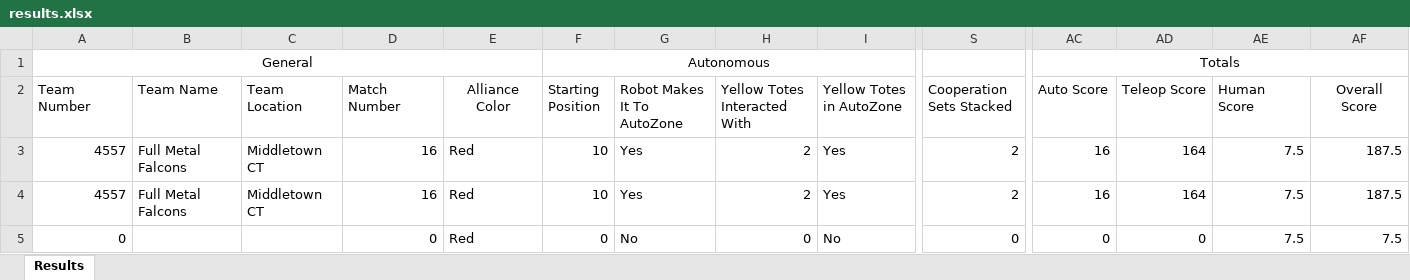
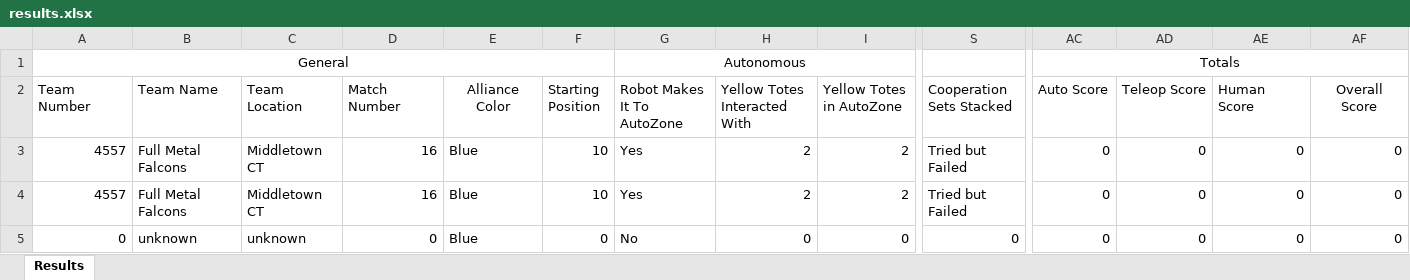
Before and after one commit to alexdemeo/Scouting-Java, an Excel workbook: XScouting/Scout/results.xlsx, sheet Results, drawn as a sheet; only a part is shown, gaps mark what is left out; values as stored, in another font and other column widths than the file's, no borders; the diff names each change by its address in the sheet, - before the commit and + after, or states it on an @@ line.

```diff
--- a/XScouting/Scout/results.xlsx (sheet Results)
+++ b/XScouting/Scout/results.xlsx (sheet Results)
-A1:E1 merged
+A1:F1 merged
-F1 (Starting Position): Autonomous
+F1 (Starting Position): (empty)
-F1:K1 merged
-G1 (Robot Makes It To AutoZone): (empty)
+G1 (Robot Makes It To AutoZone): Autonomous
+G1:K1 merged
-E3:E5 (Alliance Color): Red
+E3:E5 (Alliance Color): Blue
-I3:I4 (Yellow Totes in AutoZone): Yes
+I3:I4 (Yellow Totes in AutoZone): 2
-S3:S4 (Cooperation Sets Stacked): 2
+S3:S4 (Cooperation Sets Stacked): Tried but Failed
-AC3:AC4 (Auto Score): 16
+AC3:AC4 (Auto Score): 0
-AD3:AD4 (Teleop Score): 164
+AD3:AD4 (Teleop Score): 0
-AE3:AE5 (Human Score): 7.5
+AE3:AE5 (Human Score): 0
-AF3:AF4 (Overall Score): 187.5
+AF3:AF4 (Overall Score): 0
-B5 (Team Name): (empty)
+B5 (Team Name): unknown
-C5 (Team Location): (empty)
+C5 (Team Location): unknown
-I5 (Yellow Totes in AutoZone): No
+I5 (Yellow Totes in AutoZone): 0
-AF5 (Overall Score): 7.5
+AF5 (Overall Score): 0
```
Also changed, not shown: 14 other files.
